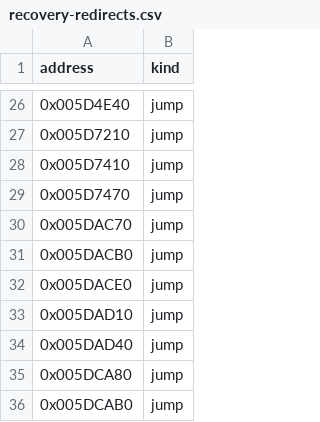
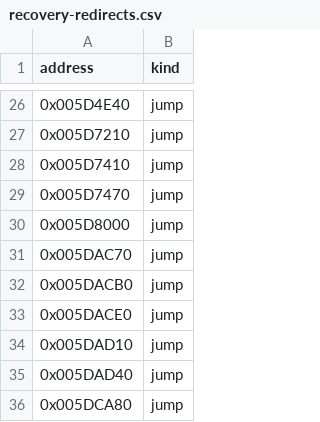
Before and after one commit to fran6co/OpenSMACX, a CSV file: docs/recovery-redirects.csv, drawn as a sheet; only a part is shown, gaps mark what is left out; the shorter side is filled out with more unchanged rows; the diff names each change by its address in the sheet, - before the commit and + after, or states it on an @@ line.

```diff
--- a/docs/recovery-redirects.csv
+++ b/docs/recovery-redirects.csv
+row 30: 0x005D8000 | jump
```
Also changed, not shown: docs/recovery/priorities.csv, 10 other files.
